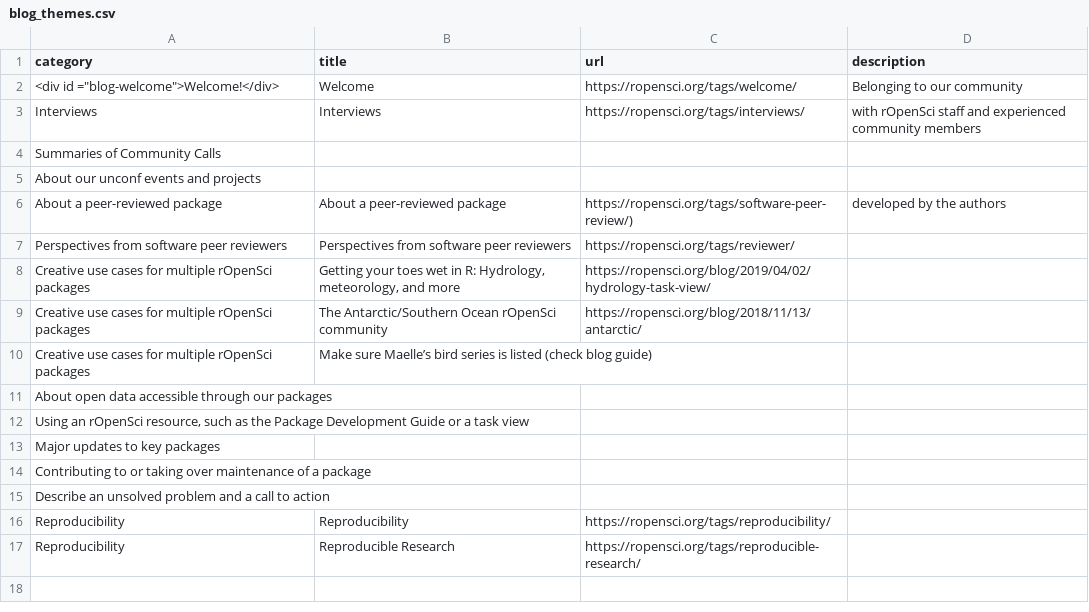
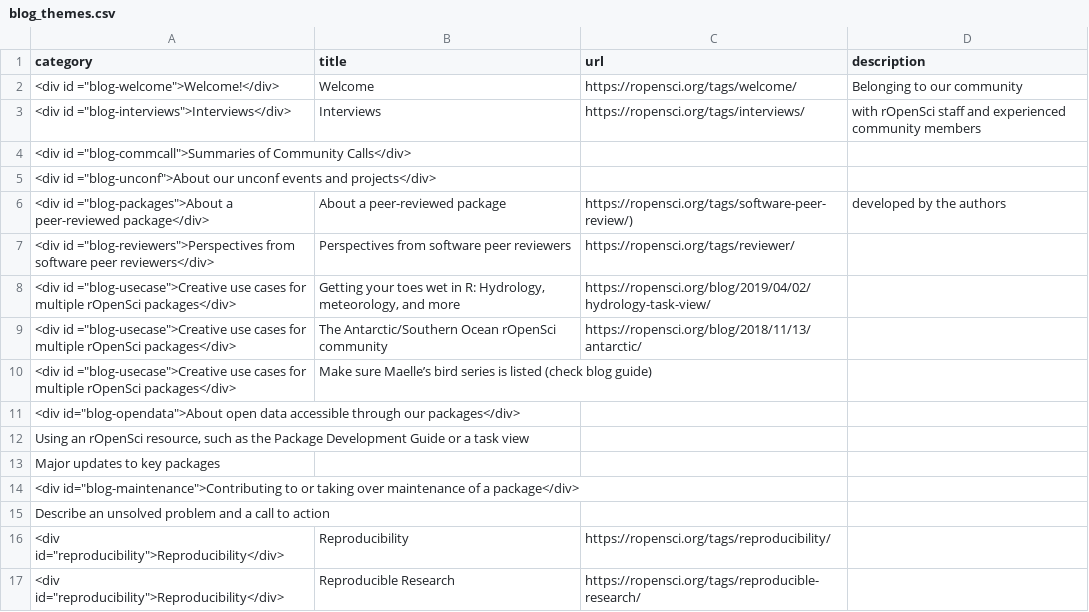
Before and after one commit to ropensci-org/contributing-guidance, a CSV file: blog_themes/blog_themes.csv, drawn as a sheet.

Commit message:
Update anchors in blog themes

```diff
--- a/blog_themes/blog_themes.csv
+++ b/blog_themes/blog_themes.csv
@@ -2,16 +2,16 @@ category; title; url; description
 <div id ="blog-welcome">Welcome!</div>;Welcome;https://ropensci.org/tags/welcome/; Belonging to our community
-Interviews;Interviews;https://ropensci.org/tags/interviews/; with rOpenSci staff and experienced community members
-Summaries of Community Calls;;;
-About our unconf events and projects;;;
-About a peer-reviewed package;About a peer-reviewed package;https://ropensci.org/tags/software-peer-review/); developed by the authors
-Perspectives from software peer reviewers;Perspectives from software peer reviewers;https://ropensci.org/tags/reviewer/;
-Creative use cases for multiple rOpenSci packages; Getting your toes wet in R: Hydrology, meteorology, and more;https://ropensci.org/blog/2019/04/02/hydrology-task-view/;
-Creative use cases for multiple rOpenSci packages; The Antarctic/Southern Ocean rOpenSci community;https://ropensci.org/blog/2018/11/13/antarctic/;
-Creative use cases for multiple rOpenSci packages; Make sure Maelle’s bird series is listed (check blog guide);;
-About open data accessible through our packages;;;
+<div id ="blog-interviews">Interviews</div>;Interviews;https://ropensci.org/tags/interviews/; with rOpenSci staff and experienced community members
+<div id ="blog-commcall">Summaries of Community Calls</div>;;;
+<div id ="blog-unconf">About our unconf events and projects</div>;;;
+<div id ="blog-packages">About a peer-reviewed package</div>;About a peer-reviewed package;https://ropensci.org/tags/software-peer-review/); developed by the authors
+<div id ="blog-reviewers">Perspectives from software peer reviewers</div>;Perspectives from software peer reviewers;https://ropensci.org/tags/reviewer/;
+<div id ="blog-usecase">Creative use cases for multiple rOpenSci packages</div>; Getting your toes wet in R: Hydrology, meteorology, and more;https://ropensci.org/blog/2019/04/02/hydrology-task-view/;
+<div id ="blog-usecase">Creative use cases for multiple rOpenSci packages</div>; The Antarctic/Southern Ocean rOpenSci community;https://ropensci.org/blog/2018/11/13/antarctic/;
+<div id ="blog-usecase">Creative use cases for multiple rOpenSci packages</div>; Make sure Maelle’s bird series is listed (check blog guide);;
+<div id="blog-opendata">About open data accessible through our packages</div>;;;
 Using an rOpenSci resource, such as the Package Development Guide or a task view;;;
 Major updates to key packages;;;
-Contributing to or taking over maintenance of a package;;;
+<div id="blog-maintenance">Contributing to or taking over maintenance of a package</div>;;;
 Describe an unsolved problem and a call to action;;;
-Reproducibility; Reproducibility; https://ropensci.org/tags/reproducibility/;
-Reproducibility; Reproducible Research;https://ropensci.org/tags/reproducible-research/;
+<div id="reproducibility">Reproducibility</div>; Reproducibility; https://ropensci.org/tags/reproducibility/;
+<div id="reproducibility">Reproducibility</div>; Reproducible Research;https://ropensci.org/tags/reproducible-research/;
```
